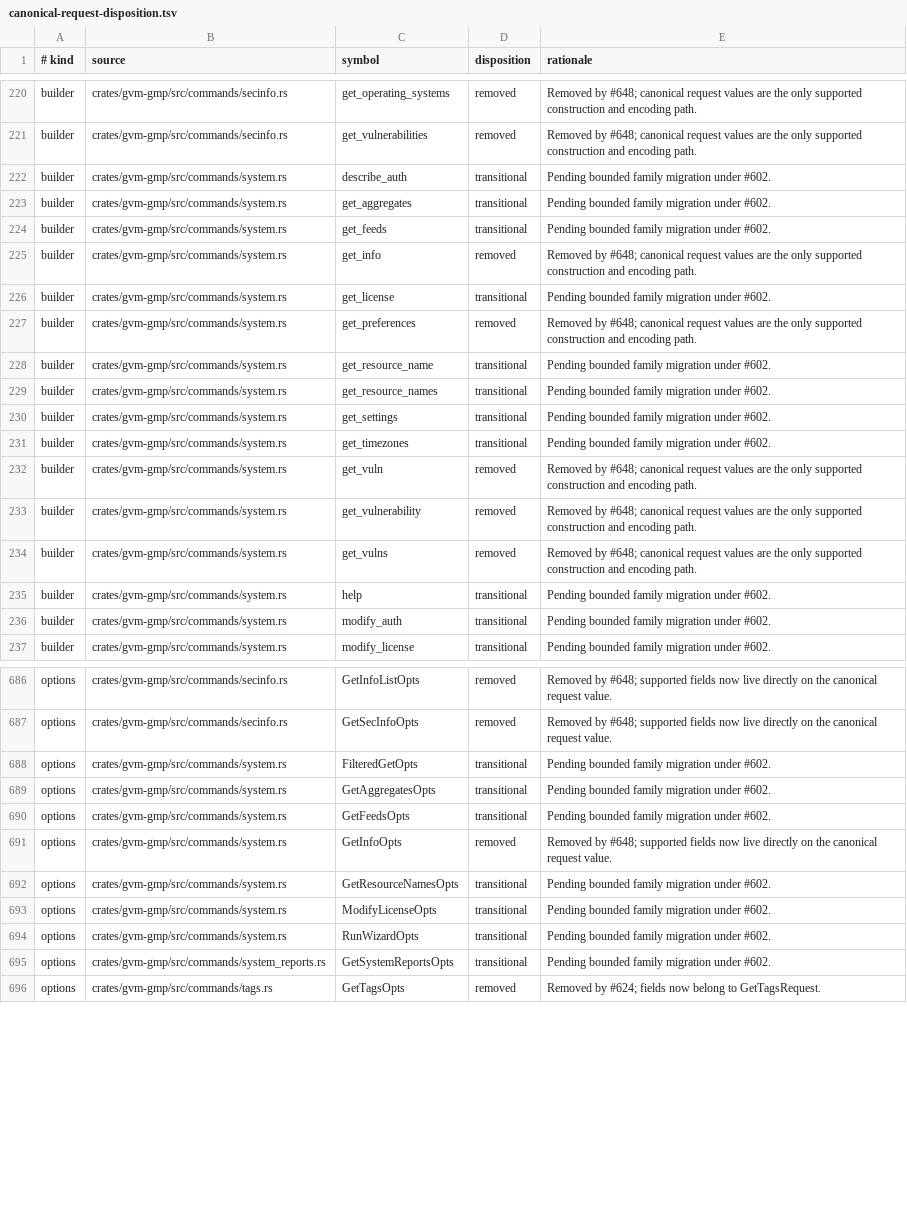
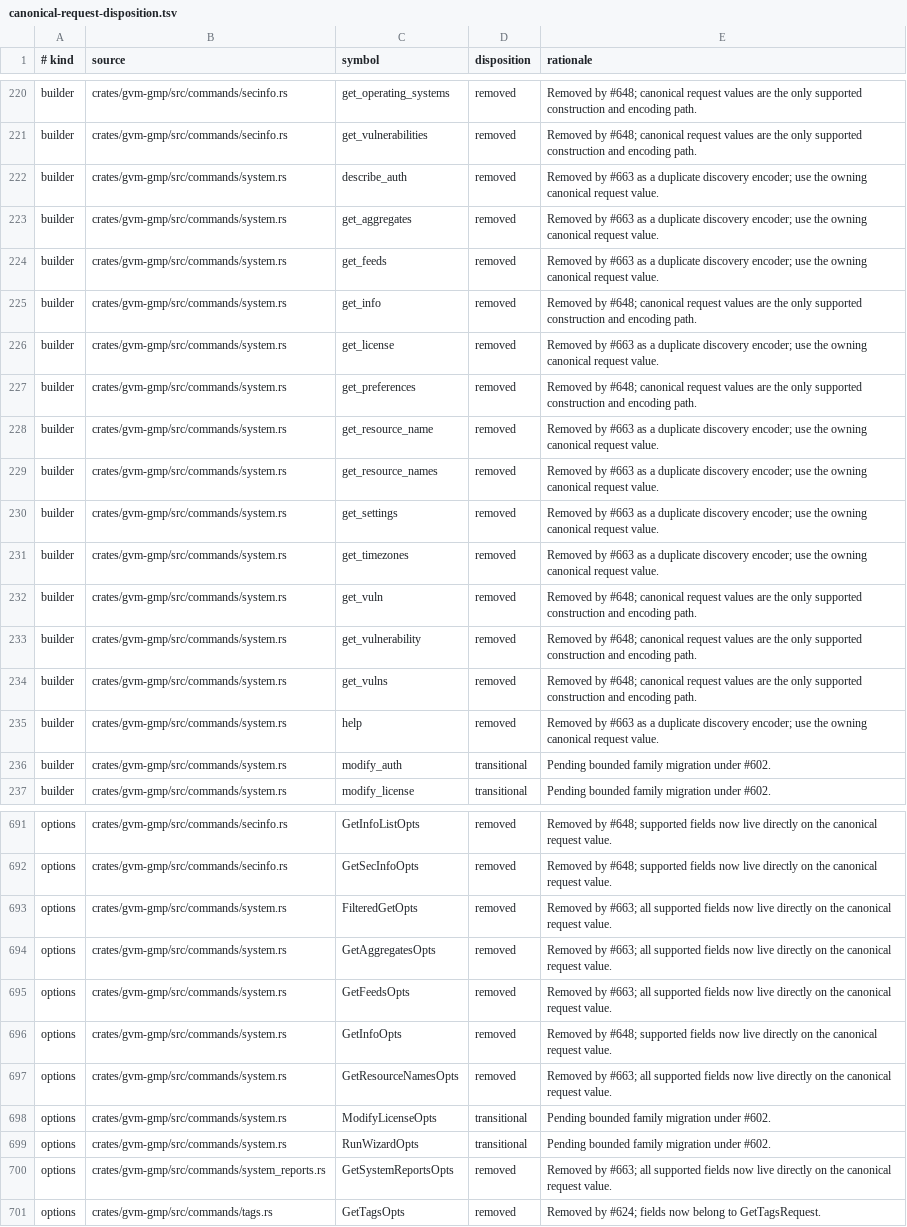
Before and after one commit to greenbone-hive/rust-gvm, a TSV file: docs/canonical-request-disposition.tsv, drawn as a sheet; only a part is shown, gaps mark what is left out; the diff covers the shown part only.

Commit message:
Canonicalize system discovery requests (#670)
Replace transitional core and read-only system discovery builders, option bags, wrappers, and facades with canonical request values. Preserve complete gvmd request and response semantics, version gates, credential redaction, and typed execution.

Closes #663

Agent: Thoth
Model: openai/gpt-5.6-sol
Thinking: high
Bot-Owner: @llunved

```diff
--- a/docs/canonical-request-disposition.tsv
+++ b/docs/canonical-request-disposition.tsv
@@ -221,12 +221,12 @@ builder	crates/gvm-gmp/src/commands/secinfo.rs	get_operating_systems	removed	Rem
 builder	crates/gvm-gmp/src/commands/secinfo.rs	get_vulnerabilities	removed	Removed by #648; canonical request values are the only supported construction and encoding path.
-builder	crates/gvm-gmp/src/commands/system.rs	describe_auth	transitional	Pending bounded family migration under #602.
-builder	crates/gvm-gmp/src/commands/system.rs	get_aggregates	transitional	Pending bounded family migration under #602.
-builder	crates/gvm-gmp/src/commands/system.rs	get_feeds	transitional	Pending bounded family migration under #602.
+builder	crates/gvm-gmp/src/commands/system.rs	describe_auth	removed	Removed by #663 as a duplicate discovery encoder; use the owning canonical request value.
+builder	crates/gvm-gmp/src/commands/system.rs	get_aggregates	removed	Removed by #663 as a duplicate discovery encoder; use the owning canonical request value.
+builder	crates/gvm-gmp/src/commands/system.rs	get_feeds	removed	Removed by #663 as a duplicate discovery encoder; use the owning canonical request value.
 builder	crates/gvm-gmp/src/commands/system.rs	get_info	removed	Removed by #648; canonical request values are the only supported construction and encoding path.
-builder	crates/gvm-gmp/src/commands/system.rs	get_license	transitional	Pending bounded family migration under #602.
+builder	crates/gvm-gmp/src/commands/system.rs	get_license	removed	Removed by #663 as a duplicate discovery encoder; use the owning canonical request value.
 builder	crates/gvm-gmp/src/commands/system.rs	get_preferences	removed	Removed by #648; canonical request values are the only supported construction and encoding path.
-builder	crates/gvm-gmp/src/commands/system.rs	get_resource_name	transitional	Pending bounded family migration under #602.
-builder	crates/gvm-gmp/src/commands/system.rs	get_resource_names	transitional	Pending bounded family migration under #602.
-builder	crates/gvm-gmp/src/commands/system.rs	get_settings	transitional	Pending bounded family migration under #602.
-builder	crates/gvm-gmp/src/commands/system.rs	get_timezones	transitional	Pending bounded family migration under #602.
+builder	crates/gvm-gmp/src/commands/system.rs	get_resource_name	removed	Removed by #663 as a duplicate discovery encoder; use the owning canonical request value.
+builder	crates/gvm-gmp/src/commands/system.rs	get_resource_names	removed	Removed by #663 as a duplicate discovery encoder; use the owning canonical request value.
+builder	crates/gvm-gmp/src/commands/system.rs	get_settings	removed	Removed by #663 as a duplicate discovery encoder; use the owning canonical request value.
+builder	crates/gvm-gmp/src/commands/system.rs	get_timezones	removed	Removed by #663 as a duplicate discovery encoder; use the owning canonical request value.
 builder	crates/gvm-gmp/src/commands/system.rs	get_vuln	removed	Removed by #648; canonical request values are the only supported construction and encoding path.
@@ -234,3 +234,3 @@ builder	crates/gvm-gmp/src/commands/system.rs	get_vulnerability	removed	Removed
 builder	crates/gvm-gmp/src/commands/system.rs	get_vulns	removed	Removed by #648; canonical request values are the only supported construction and encoding path.
-builder	crates/gvm-gmp/src/commands/system.rs	help	transitional	Pending bounded family migration under #602.
+builder	crates/gvm-gmp/src/commands/system.rs	help	removed	Removed by #663 as a duplicate discovery encoder; use the owning canonical request value.
 builder	crates/gvm-gmp/src/commands/system.rs	modify_auth	transitional	Pending bounded family migration under #602.
@@ -687,10 +692,10 @@ options	crates/gvm-gmp/src/commands/secinfo.rs	GetInfoListOpts	removed	Removed b
 options	crates/gvm-gmp/src/commands/secinfo.rs	GetSecInfoOpts	removed	Removed by #648; supported fields now live directly on the canonical request value.
-options	crates/gvm-gmp/src/commands/system.rs	FilteredGetOpts	transitional	Pending bounded family migration under #602.
-options	crates/gvm-gmp/src/commands/system.rs	GetAggregatesOpts	transitional	Pending bounded family migration under #602.
-options	crates/gvm-gmp/src/commands/system.rs	GetFeedsOpts	transitional	Pending bounded family migration under #602.
+options	crates/gvm-gmp/src/commands/system.rs	FilteredGetOpts	removed	Removed by #663; all supported fields now live directly on the canonical request value.
+options	crates/gvm-gmp/src/commands/system.rs	GetAggregatesOpts	removed	Removed by #663; all supported fields now live directly on the canonical request value.
+options	crates/gvm-gmp/src/commands/system.rs	GetFeedsOpts	removed	Removed by #663; all supported fields now live directly on the canonical request value.
 options	crates/gvm-gmp/src/commands/system.rs	GetInfoOpts	removed	Removed by #648; supported fields now live directly on the canonical request value.
-options	crates/gvm-gmp/src/commands/system.rs	GetResourceNamesOpts	transitional	Pending bounded family migration under #602.
+options	crates/gvm-gmp/src/commands/system.rs	GetResourceNamesOpts	removed	Removed by #663; all supported fields now live directly on the canonical request value.
 options	crates/gvm-gmp/src/commands/system.rs	ModifyLicenseOpts	transitional	Pending bounded family migration under #602.
 options	crates/gvm-gmp/src/commands/system.rs	RunWizardOpts	transitional	Pending bounded family migration under #602.
-options	crates/gvm-gmp/src/commands/system_reports.rs	GetSystemReportsOpts	transitional	Pending bounded family migration under #602.
+options	crates/gvm-gmp/src/commands/system_reports.rs	GetSystemReportsOpts	removed	Removed by #663; all supported fields now live directly on the canonical request value.
 options	crates/gvm-gmp/src/commands/tags.rs	GetTagsOpts	removed	Removed by #624; fields now belong to GetTagsRequest.
```
Also changed, not shown: 7 added rows and 86 edited cells elsewhere in this file, 54 other files.
